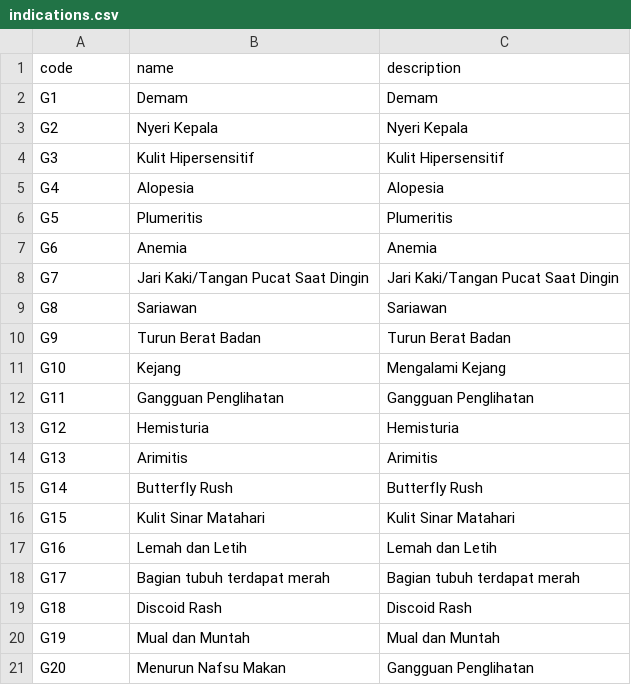
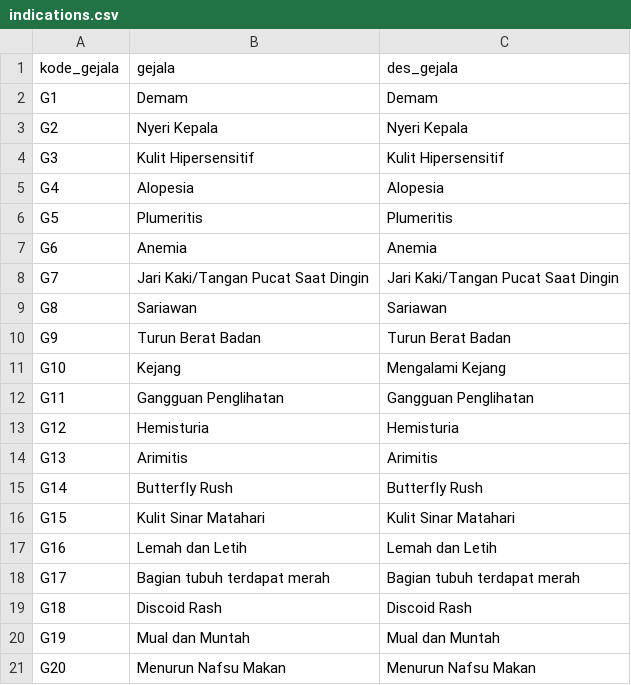
Before and after one commit to gadingnst/lupus-diagnosis--backend, a CSV file: datasets/indications.csv, drawn as a sheet.

```diff
--- a/datasets/indications.csv
+++ b/datasets/indications.csv
@@ -1,2 +1,2 @@
-code,name,description
+kode_gejala,gejala,des_gejala
 G1,Demam,Demam
@@ -20,2 +20,2 @@ G18,Discoid Rash,Discoid Rash
 G19,Mual dan Muntah,Mual dan Muntah
-G20,Menurun Nafsu Makan,Gangguan Penglihatan
+G20,Menurun Nafsu Makan,Menurun Nafsu Makan
```
Also changed, not shown: datasets/diseases.csv, 32 other files.
